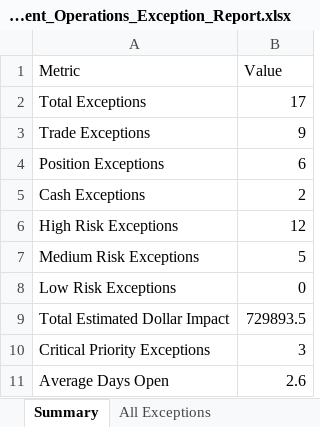
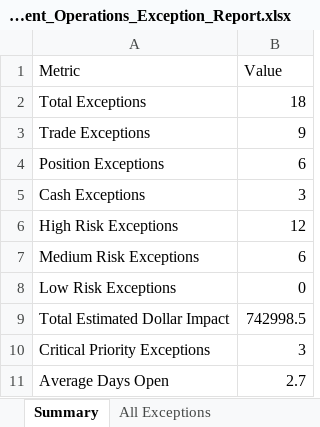
Before and after one commit to rcucc3/investment-operations-reconciliation-dashboard, an Excel workbook: output/Investment_Operations_Exception_Report.xlsx, sheet Summary, drawn as a sheet; values as stored, in another font and other column widths than the file's, no borders; the diff names each change by its address in the sheet, - before the commit and + after, or states it on an @@ line.

```diff
--- a/output/Investment_Operations_Exception_Report.xlsx (sheet Summary)
+++ b/output/Investment_Operations_Exception_Report.xlsx (sheet Summary)
-B2 (Value): 17
+B2 (Value): 18
-B5 (Value): 2
+B5 (Value): 3
-B7 (Value): 5
+B7 (Value): 6
-B9 (Value): 729893.5
+B9 (Value): 742998.5
-B11 (Value): 2.6
+B11 (Value): 2.7
```
Also changed, not shown: sheet High Risk Exceptions, sheet Cash Exceptions, sheet All Exceptions, sheet Portfolio Breakdown, sheet Root Cause Breakdown, sheet Source Breakdown, 7 other files.
